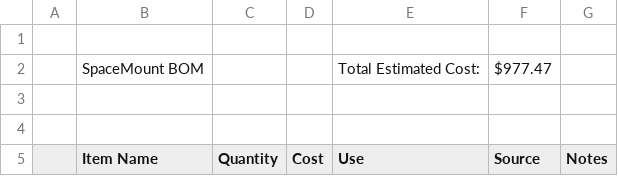
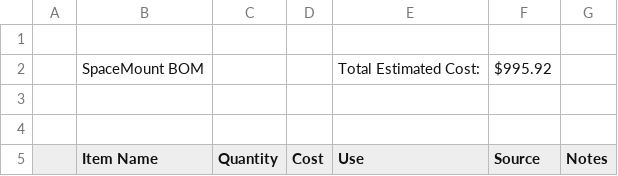
Before and after one commit to ProgrammerTurtle/SpaceMount, a CSV file: BOM.csv, drawn as a sheet; only a part is shown; the diff covers the shown part only.

```diff
--- a/BOM.csv
+++ b/BOM.csv
@@ -1,3 +1,3 @@
 ,,,,,,
-,SpaceMount BOM,,,Total Estimated Cost:,$977.47,
+,SpaceMount BOM,,,Total Estimated Cost:,$995.92,
 ,,,,,,
```
Also changed, not shown: 8 added rows and 2 edited cells elsewhere in this file.
